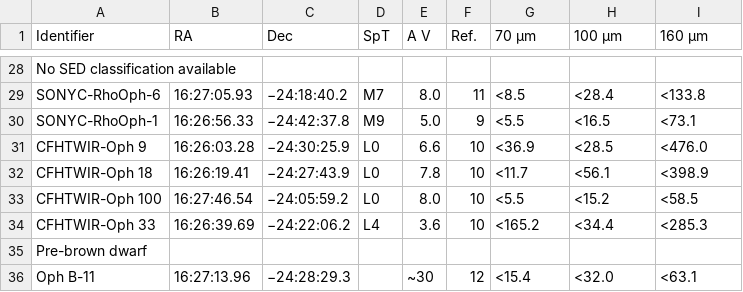
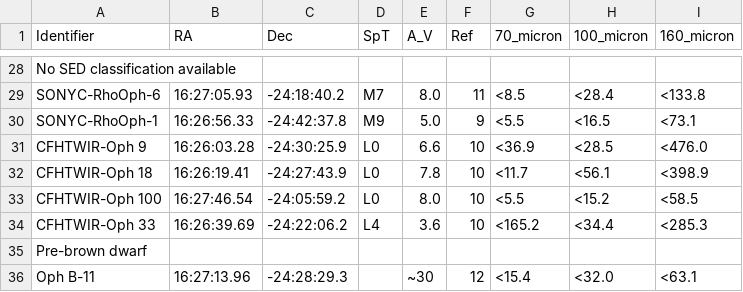
Before and after one commit to BrownDwarf/ApJdataFrames, a CSV file: data/Alves_de_Oliveira2013/tblA1.csv, drawn as a sheet; only a part is shown, gaps mark what is left out; the diff covers the shown part only; the diff names each change by its address in the sheet, - before the commit and + after, or states it on an @@ line.

```diff
--- a/data/Alves_de_Oliveira2013/tblA1.csv
+++ b/data/Alves_de_Oliveira2013/tblA1.csv
-E1: A V
+E1: A_V
-F1: Ref.
+F1: Ref
-G1: 70 μm
+G1: 70_micron
-H1: 100 μm
+H1: 100_micron
-I1: 160 μm
+I1: 160_micron
-C29 (Dec): −24:18:40.2
+C29 (Dec): -24:18:40.2
-C30 (Dec): −24:42:37.8
+C30 (Dec): -24:42:37.8
-C31 (Dec): −24:30:25.9
+C31 (Dec): -24:30:25.9
-C32 (Dec): −24:27:43.9
+C32 (Dec): -24:27:43.9
-C33 (Dec): −24:05:59.2
+C33 (Dec): -24:05:59.2
-C34 (Dec): −24:22:06.2
+C34 (Dec): -24:22:06.2
-C36 (Dec): −24:28:29.3
+C36 (Dec): -24:28:29.3
```
Also changed, not shown: 25 edited cells elsewhere in this file, data/Alves_de_Oliveira2013/tbl1.csv, data/Erickson2011/tbl2.csv, 15 other files.
